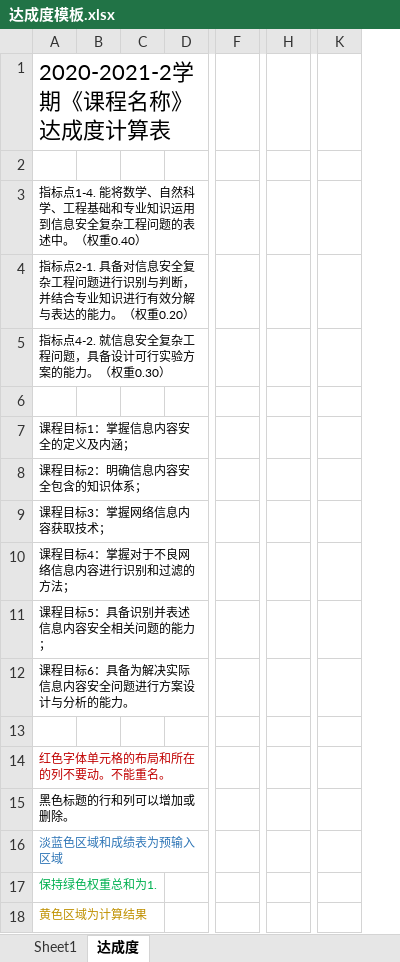
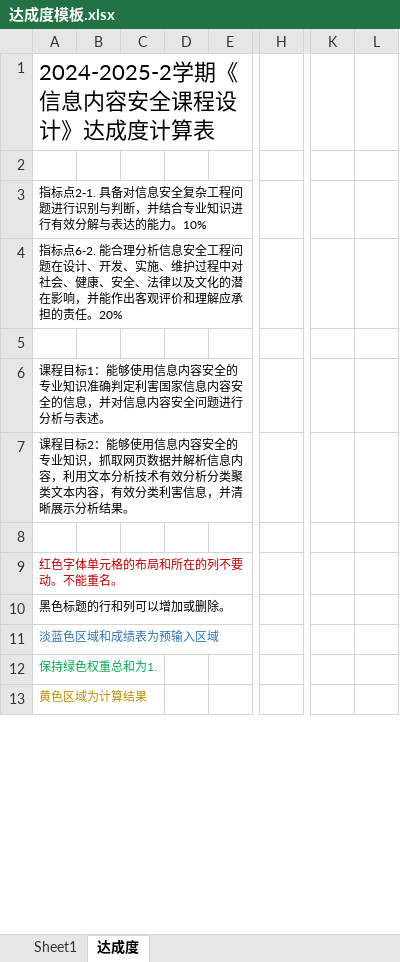
Before and after one commit to wy000000/achievementComputing, an Excel workbook: achievementComputing/达成度模板.xlsx, sheet 达成度, drawn as a sheet; only a part is shown, gaps mark what is left out; values as stored, in another font and other column widths than the file's, no borders; charts and pictures not drawn; removed rows and columns are numbered as before the commit, all else as after; rows hold the shown columns only; the diff covers the shown part only; the diff names each change by its address in the sheet, - before the commit and + after, or states it on an @@ line.

```diff
--- a/achievementComputing/达成度模板.xlsx (sheet 达成度)
+++ b/achievementComputing/达成度模板.xlsx (sheet 达成度)
-column B, empty
-column C, empty
-column D, empty
+column B, empty
+column C, empty
+column D, empty
+column E, empty
-column F, empty
-column H, empty
+column H, empty
-column K, empty
+column K, empty
+column L, empty
-A1: 2020-2021-2学期《课程名称》达成度计算表
+A1: 2024-2025-2学期《信息内容安全课程设计》达成度计算表
-A3: 指标点1-4. 能将数学、自然科学、工程基础和专业知识运用到信息安全复杂工程问题的表述中。（权重0.40）
+A3: 指标点2-1. 具备对信息安全复杂工程问题进行识别与判断，并结合专业知识进行有效分解与表达的能力。10%
-A4: 指标点2-1. 具备对信息安全复杂工程问题进行识别与判断，并结合专业知识进行有效分解与表达的能力。（权重0.20）
+A4: 指标点6-2. 能合理分析信息安全工程问题在设计、开发、实施、维护过程中对社会、健康、安全、法律以及文化的潜在影响，并能作出客观评价和理解应承担的责任。20%
-row 5: 指标点4-2. 就信息安全复杂工程问题，具备设计可行实验方案的能力。（权重0.30）
-A6: 课程目标1：掌握信息内容安全的定义及内涵；
+A6: 课程目标1：能够使用信息内容安全的专业知识准确判定利害国家信息内容安全的信息，并对信息内容安全问题进行分析与表述。
-A7: …目标2：明确信息内容安全包含的知识体系；
+A7: …目标2：能够使用信息内容安全的专业知识，抓取网页数据并解析信息内容，利用文本分析技术有效分析分类聚类文本内容，有效分类利害信息，并清晰展示分析结果。
-row 9: 课程目标3：掌握网络信息内容获取技术；
-row 10: 课程目标4：掌握对于不良网络信息内容进行识别和过滤的方法；
-row 11: 课程目标5：具备识别并表述信息内容安全相关问题的能力；
-row 12: 课程目标6：具备为解决实际信息内容安全问题进行方案设计与分析的能力。
```
Also changed, not shown: other rows of this sheet, charts or pictures, achievementComputing/bin/Debug/达成度模板.xlsx, 22 other files.
